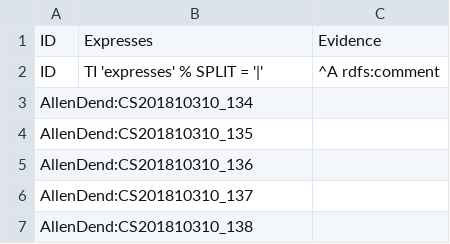
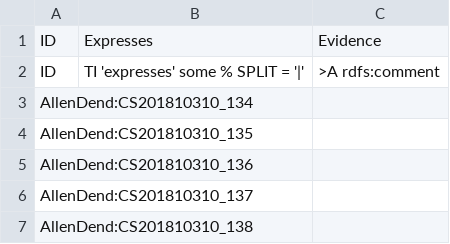
Before and after one commit to obophenotype/brain_data_standards_ontologies, a TSV file: src/templates/CCN201810310_markers.tsv, drawn as a sheet; only a part is shown.

Commit message:
Update CCN201810310_markers.tsv
Fixed header errors

```diff
--- a/src/templates/CCN201810310_markers.tsv
+++ b/src/templates/CCN201810310_markers.tsv
@@ -1,3 +1,3 @@
 ID	Expresses	Evidence
-ID	TI 'expresses' % SPLIT = '|' 	^A rdfs:comment
+ID	TI 'expresses' some % SPLIT = '|' 	>A rdfs:comment
 AllenDend:CS201810310_134		
```
